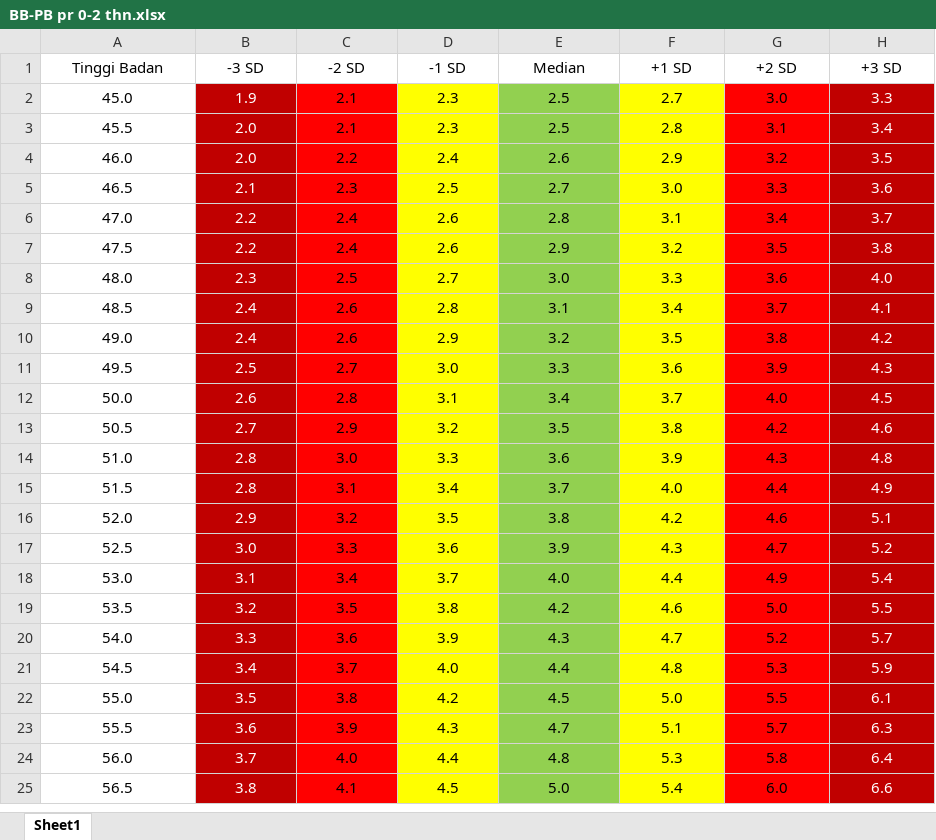
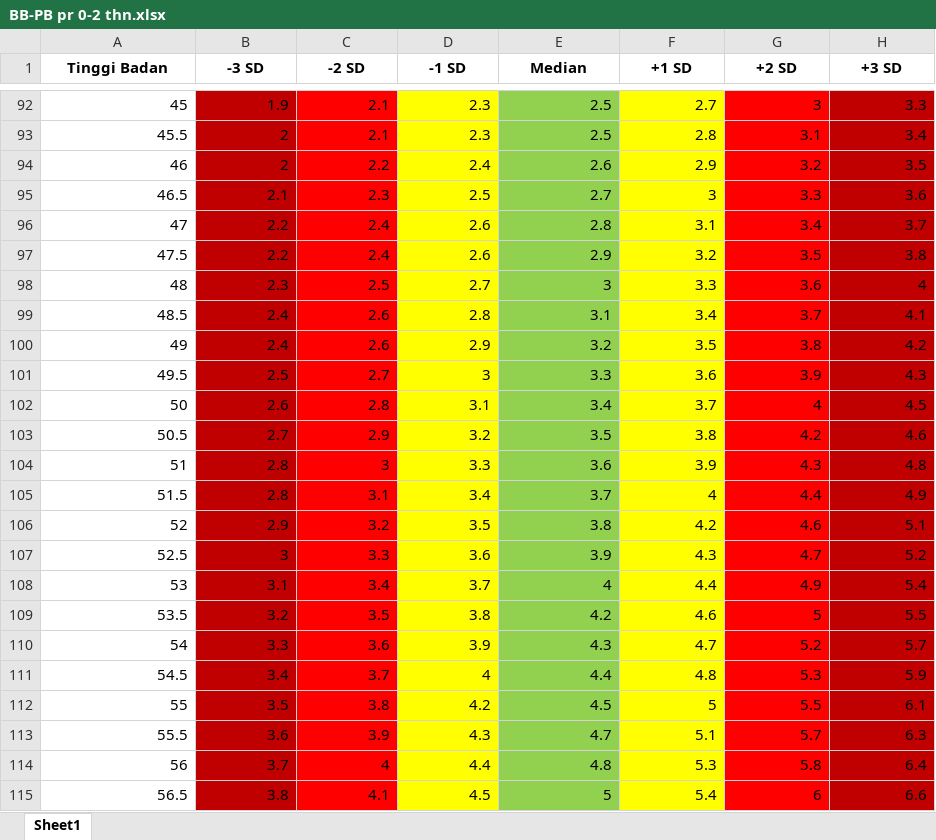
Before and after one commit to StunBy-Bangkit-Capstone/ai-integrated, an Excel workbook: bangkit_ai/dataset_baby/BB-PB pr 0-2 thn.xlsx, sheet Sheet1, drawn as a sheet; only a part is shown, gaps mark what is left out; values as stored, in another font and other column widths than the file's, no borders; addresses are those after the commit; the diff covers the shown part only; the diff names each change by its address in the sheet, - before the commit and + after, or states it on an @@ line.

```diff
--- a/bangkit_ai/dataset_baby/BB-PB pr 0-2 thn.xlsx (sheet Sheet1)
+++ b/bangkit_ai/dataset_baby/BB-PB pr 0-2 thn.xlsx (sheet Sheet1)
-A1:H1 bold: off
+A1:H1 bold: on
-A92 (Tinggi Badan): 45.0
+A92 (Tinggi Badan): 45
-A92:H115 alignment: center
+A92:H115 alignment: right
-B92:B115 text colour: #FFFFFF
+B92:B115 text colour: black
-G92 (+2 SD): 3.0
+G92 (+2 SD): 3
-H92:H115 text colour: #FFFFFF
+H92:H115 text colour: black
-B93:B94 (-3 SD): 2.0
+B93:B94 (-3 SD): 2
-A94 (Tinggi Badan): 46.0
+A94 (Tinggi Badan): 46
-F95 (+1 SD): 3.0
+F95 (+1 SD): 3
-A96 (Tinggi Badan): 47.0
+A96 (Tinggi Badan): 47
-A98 (Tinggi Badan): 48.0
+A98 (Tinggi Badan): 48
-E98 (Median): 3.0
+E98 (Median): 3
-H98 (+3 SD): 4.0
+H98 (+3 SD): 4
-A100 (Tinggi Badan): 49.0
+A100 (Tinggi Badan): 49
-D101 (-1 SD): 3.0
+D101 (-1 SD): 3
-A102 (Tinggi Badan): 50.0
+A102 (Tinggi Badan): 50
-G102 (+2 SD): 4.0
+G102 (+2 SD): 4
-A104 (Tinggi Badan): 51.0
+A104 (Tinggi Badan): 51
-C104 (-2 SD): 3.0
+C104 (-2 SD): 3
-F105 (+1 SD): 4.0
+F105 (+1 SD): 4
-A106 (Tinggi Badan): 52.0
+A106 (Tinggi Badan): 52
-B107 (-3 SD): 3.0
+B107 (-3 SD): 3
-A108 (Tinggi Badan): 53.0
+A108 (Tinggi Badan): 53
-E108 (Median): 4.0
+E108 (Median): 4
-G109 (+2 SD): 5.0
+G109 (+2 SD): 5
-A110 (Tinggi Badan): 54.0
+A110 (Tinggi Badan): 54
-D111 (-1 SD): 4.0
+D111 (-1 SD): 4
-A112 (Tinggi Badan): 55.0
+A112 (Tinggi Badan): 55
-F112 (+1 SD): 5.0
+F112 (+1 SD): 5
-A114 (Tinggi Badan): 56.0
+A114 (Tinggi Badan): 56
-C114 (-2 SD): 4.0
+C114 (-2 SD): 4
-E115 (Median): 5.0
+E115 (Median): 5
-G115 (+2 SD): 6.0
+G115 (+2 SD): 6
```
Also changed, not shown: 90 added rows, 135 edited cells and cell formats elsewhere in this sheet, bangkit_ai/dataset_baby/BB-PB laki-laki 0-2 thn.xlsx.
